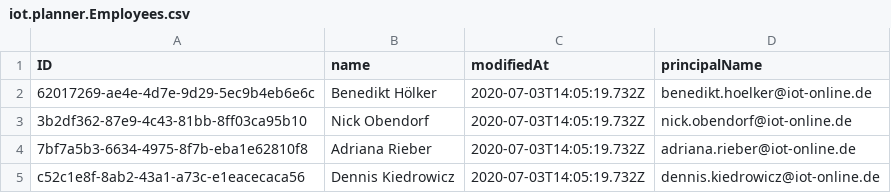
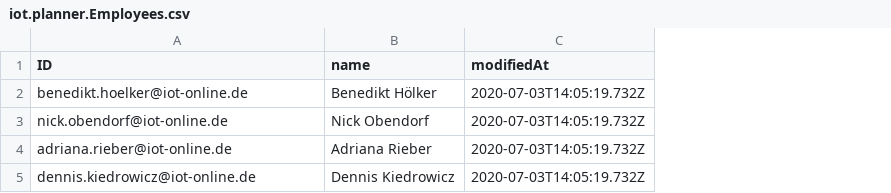
Before and after one commit to iot-gmbh/backend-json-model, a CSV file: db/data/iot.planner.Employees.csv, drawn as a sheet; the diff names each change by its address in the sheet, - before the commit and + after, or states it on an @@ line.

```diff
--- a/db/data/iot.planner.Employees.csv
+++ b/db/data/iot.planner.Employees.csv
-column D (principalName), rows 2-5: benedikt.hoelker@iot-online.de | nick.obendorf@iot-online.de | adriana.rieber@iot-online.de | dennis.kiedrowicz@iot-online.de
-A2 (ID): 62017269-ae4e-4d7e-9d29-5ec9b4eb6e6c
+A2 (ID): benedikt.hoelker@iot-online.de
-A3 (ID): 3b2df362-87e9-4c43-81bb-8ff03ca95b10
+A3 (ID): nick.obendorf@iot-online.de
-A4 (ID): 7bf7a5b3-6634-4975-8f7b-eba1e62810f8
+A4 (ID): adriana.rieber@iot-online.de
-A5 (ID): c52c1e8f-8ab2-43a1-a73c-e1eacecaca56
+A5 (ID): dennis.kiedrowicz@iot-online.de
```
Also changed, not shown: db/data/iot.planner.Tasks.csv, 6 other files.
